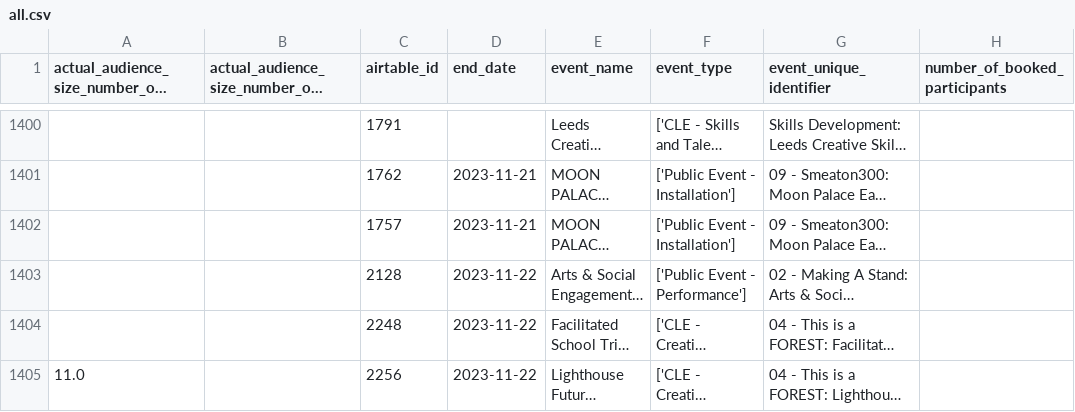
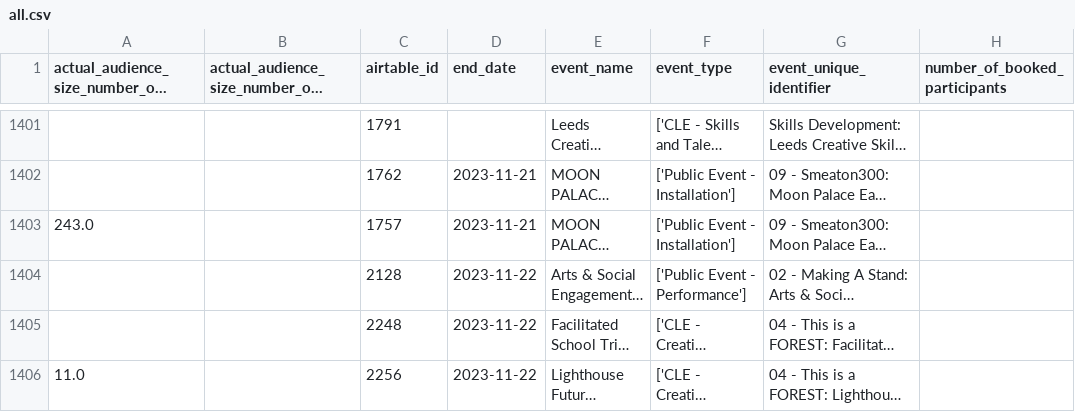
Before and after one commit to open-innovations/leeds-2023, a CSV file: data/metrics/events/master/all.csv, drawn as a sheet; only a part is shown, gaps mark what is left out; long unchanged cells end in …; addresses are those after the commit; the diff covers the shown part only; the diff names each change by its address in the sheet, - before the commit and + after, or states it on an @@ line.

```diff
--- a/data/metrics/events/master/all.csv
+++ b/data/metrics/events/master/all.csv
-A1403: (empty)
+A1403: 243.0
```
Also changed, not shown: 2 added rows and 3 edited cells elsewhere in this file, data/metrics/events/tickets/orders.csv, docs/metrics/events/smeaton-300/_data/events/by_month.csv, 30 other files.
